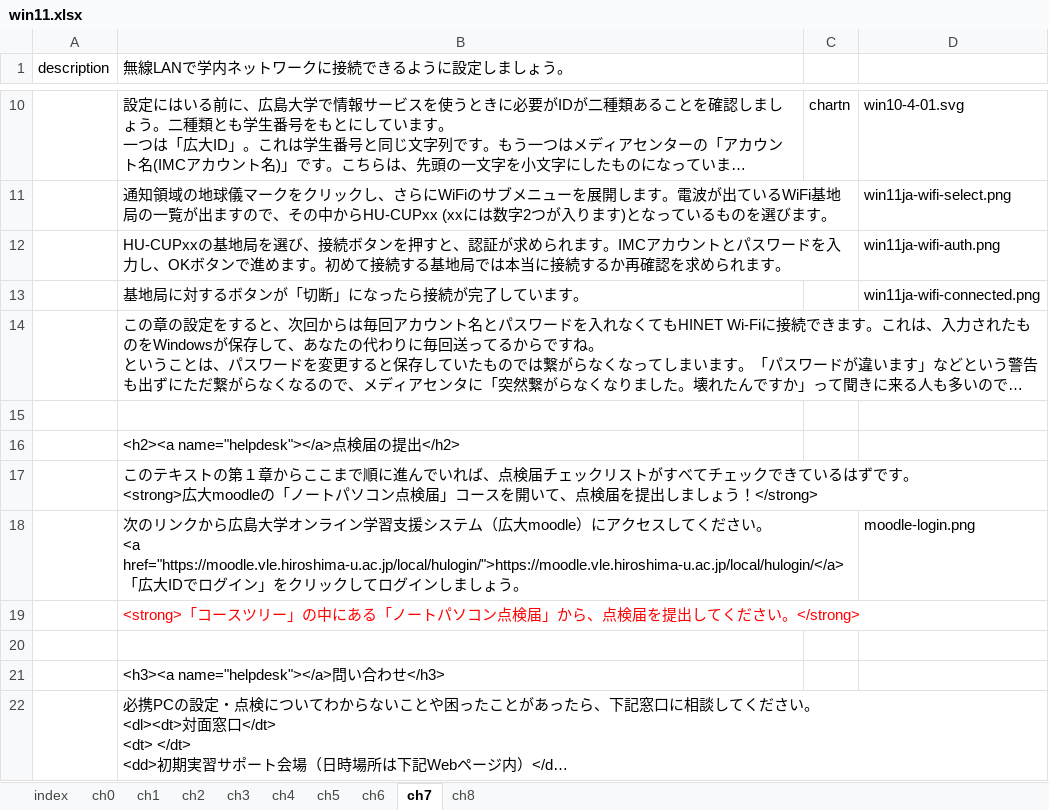
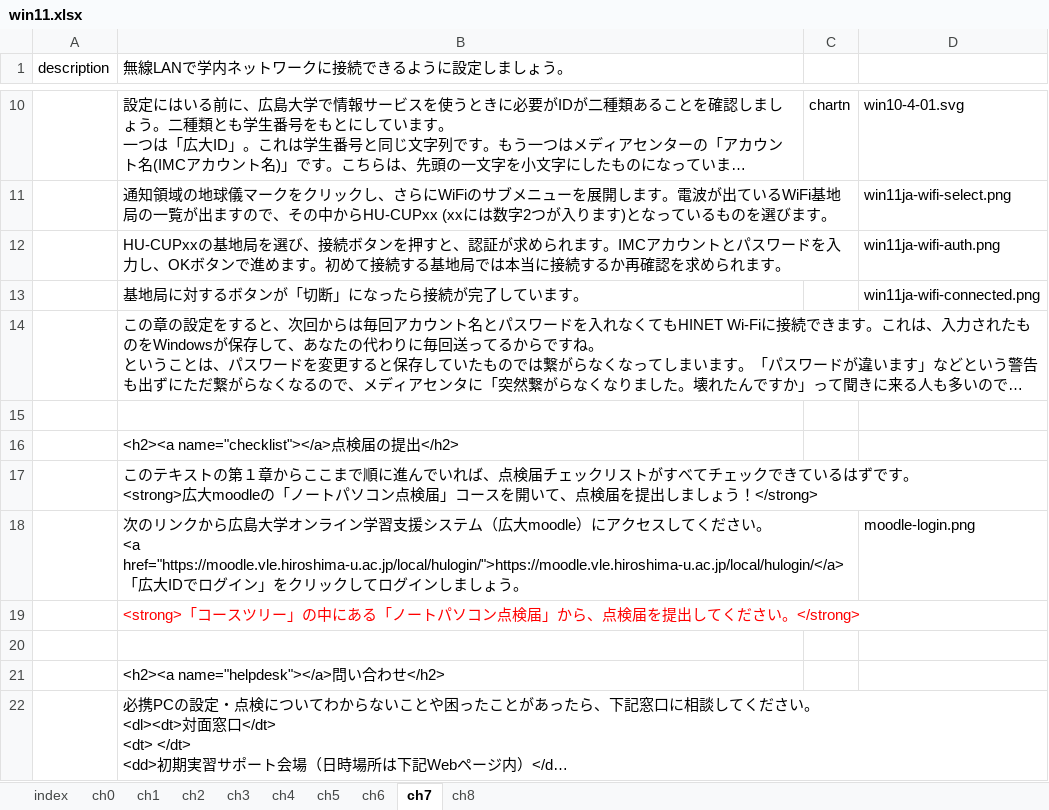
Before and after one commit to gnutar/fresta, an Excel workbook: win11.xlsx, sheet ch7, drawn as a sheet; only a part is shown, gaps mark what is left out; long unchanged cells end in …; values as stored, in another font and other column widths than the file's, no borders; the diff names each change by its address in the sheet, - before the commit and + after, or states it on an @@ line.

Commit message:
fix link win11 ch7

```diff
--- a/win11.xlsx (sheet ch7)
+++ b/win11.xlsx (sheet ch7)
-B16 (無線LANで学内ネットワークに接続できるように設定しましょう。): <h2><a name="helpdesk"></a>点検届の提出</h2>
+B16 (無線LANで学内ネットワークに接続できるように設定しましょう。): <h2><a name="checklist"></a>点検届の提出</h2>
-B21 (無線LANで学内ネットワークに接続できるように設定しましょう。): <h3><a name="helpdesk"></a>問い合わせ</h3>
+B21 (無線LANで学内ネットワークに接続できるように設定しましょう。): <h2><a name="helpdesk"></a>問い合わせ</h2>
```
